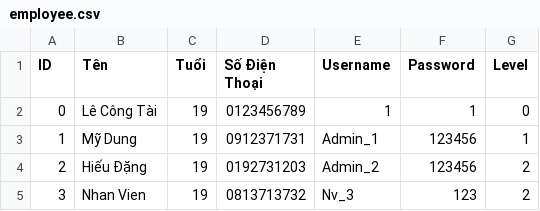
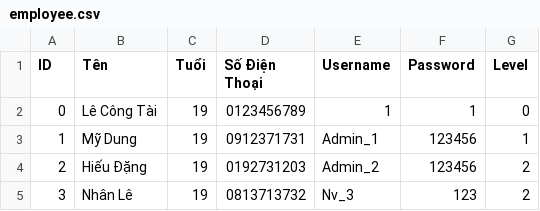
Before and after one commit to TaiLeNee/Cinema-Management, a CSV file: DATA/employee.csv, drawn as a sheet.

```diff
--- a/DATA/employee.csv
+++ b/DATA/employee.csv
@@ -4,2 +4,2 @@ ID,Tên,Tuổi,Số Điện Thoại,Username,Password,Level
 2,Hiếu Đặng,19,0192731203,Admin_2,123456,2
-3,Nhan Vien,19,0813713732,Nv_3,123,2
+3,Nhân Lê,19,0813713732,Nv_3,123,2
```
Also changed, not shown: 2 other files.
